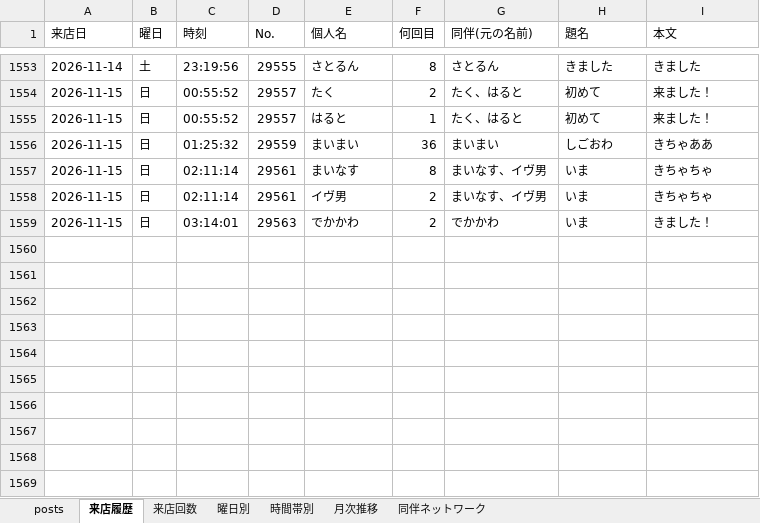
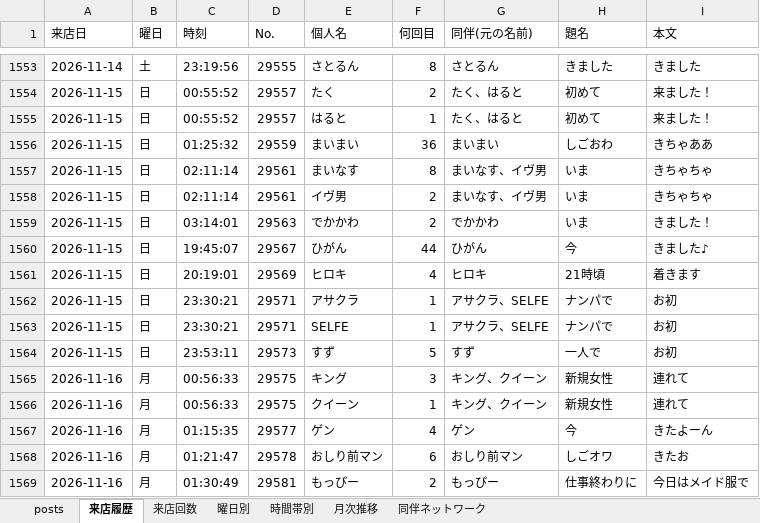
Before and after one commit to satoshiroid/bambitch-bbs-archiver, an Excel workbook: bbs_log.xlsx, sheet 来店履歴, drawn as a sheet; only a part is shown, gaps mark what is left out; values as stored, in another font and other column widths than the file's, no borders; the diff names each change by its address in the sheet, - before the commit and + after, or states it on an @@ line.

```diff
--- a/bbs_log.xlsx (sheet 来店履歴)
+++ b/bbs_log.xlsx (sheet 来店履歴)
+row 1560: 2026-11-15 | 日 | 19:45:07 | 29567 | ひがん | 44 | ひがん | 今 | きました♪
+row 1561: 2026-11-15 | 日 | 20:19:01 | 29569 | ヒロキ | 4 | ヒロキ | 21時頃 | 着きます
+row 1562: 2026-11-15 | 日 | 23:30:21 | 29571 | アサクラ | 1 | アサクラ、SELFE | ナンパで | お初
+row 1563: 2026-11-15 | 日 | 23:30:21 | 29571 | SELFE | 1 | アサクラ、SELFE | ナンパで | お初
+row 1564: 2026-11-15 | 日 | 23:53:11 | 29573 | すず | 5 | すず | 一人で | お初
+row 1565: 2026-11-16 | 月 | 00:56:33 | 29575 | キング | 3 | キング、クイーン | 新規女性 | 連れて
+row 1566: 2026-11-16 | 月 | 00:56:33 | 29575 | クイーン | 1 | キング、クイーン | 新規女性 | 連れて
+row 1567: 2026-11-16 | 月 | 01:15:35 | 29577 | ゲン | 4 | ゲン | 今 | きたよーん
+row 1568: 2026-11-16 | 月 | 01:21:47 | 29578 | おしり前マン | 6 | おしり前マン | しごオワ | きたお
+row 1569: 2026-11-16 | 月 | 01:30:49 | 29581 | もっぴー | 2 | もっぴー | 仕事終わりに | 今日はメイド服で
```
Also changed, not shown: sheet 来店回数, sheet posts, sheet 時間帯別, sheet 同伴ネットワーク, sheet 曜日別, sheet 月次推移, 1 other file.
